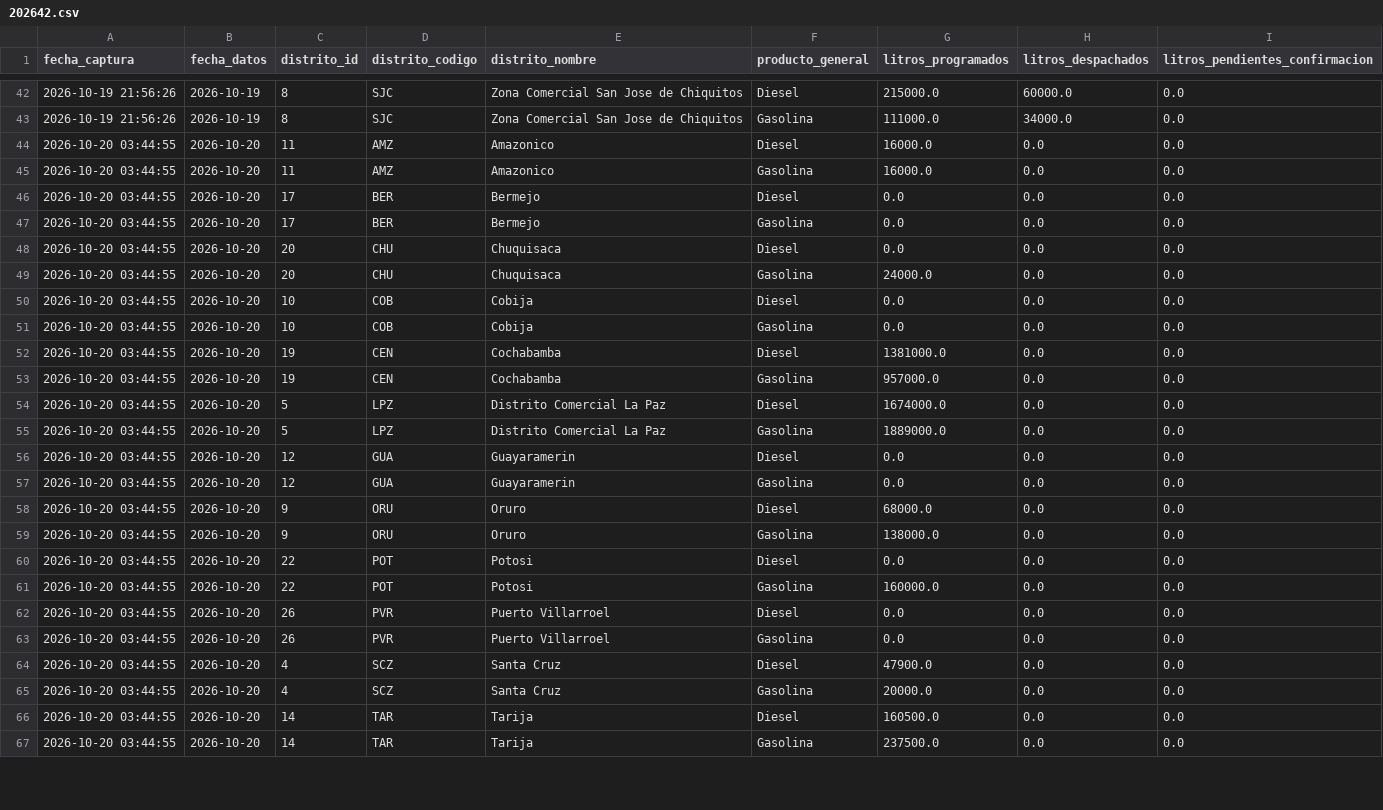
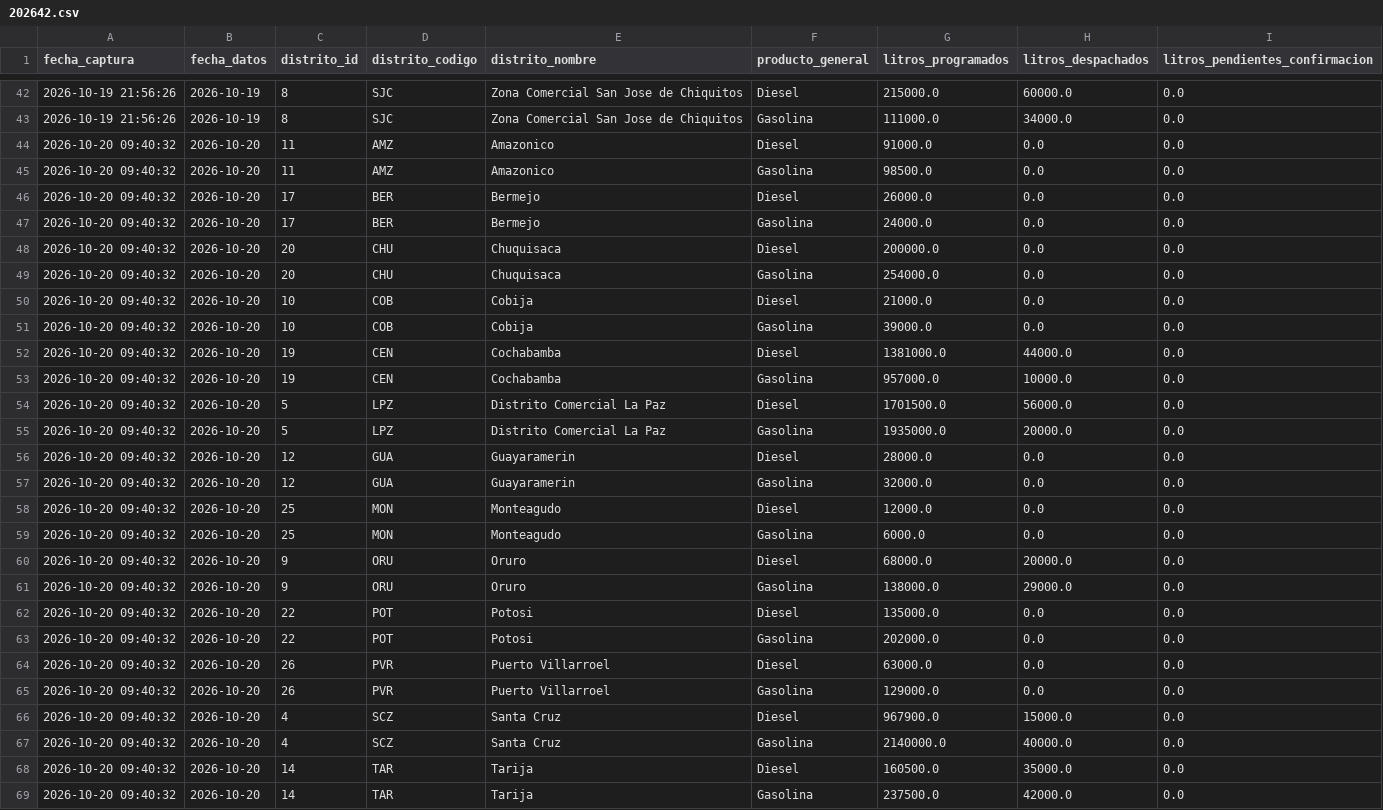
Before and after one commit to sociedatos/bo-combustible, a CSV file: data_ypfb/resumen/202642.csv, drawn as a sheet; only a part is shown, gaps mark what is left out; the diff covers the shown part only.

```diff
--- a/data_ypfb/resumen/202642.csv
+++ b/data_ypfb/resumen/202642.csv
@@ -43,25 +43,27 @@ fecha_captura,fecha_datos,distrito_id,distrito_codigo,distrito_nombre,producto_g
 2026-10-19 21:56:26,2026-10-19,8,SJC,Zona Comercial San Jose de Chiquitos,Gasolina,111000.0,34000.0,0.0
-2026-10-20 03:44:55,2026-10-20,11,AMZ,Amazonico,Diesel,16000.0,0.0,0.0
-2026-10-20 03:44:55,2026-10-20,11,AMZ,Amazonico,Gasolina,16000.0,0.0,0.0
-2026-10-20 03:44:55,2026-10-20,17,BER,Bermejo,Diesel,0.0,0.0,0.0
-2026-10-20 03:44:55,2026-10-20,17,BER,Bermejo,Gasolina,0.0,0.0,0.0
-2026-10-20 03:44:55,2026-10-20,20,CHU,Chuquisaca,Diesel,0.0,0.0,0.0
-2026-10-20 03:44:55,2026-10-20,20,CHU,Chuquisaca,Gasolina,24000.0,0.0,0.0
-2026-10-20 03:44:55,2026-10-20,10,COB,Cobija,Diesel,0.0,0.0,0.0
-2026-10-20 03:44:55,2026-10-20,10,COB,Cobija,Gasolina,0.0,0.0,0.0
-2026-10-20 03:44:55,2026-10-20,19,CEN,Cochabamba,Diesel,1381000.0,0.0,0.0
-2026-10-20 03:44:55,2026-10-20,19,CEN,Cochabamba,Gasolina,957000.0,0.0,0.0
-2026-10-20 03:44:55,2026-10-20,5,LPZ,Distrito Comercial La Paz,Diesel,1674000.0,0.0,0.0
-2026-10-20 03:44:55,2026-10-20,5,LPZ,Distrito Comercial La Paz,Gasolina,1889000.0,0.0,0.0
-2026-10-20 03:44:55,2026-10-20,12,GUA,Guayaramerin,Diesel,0.0,0.0,0.0
-2026-10-20 03:44:55,2026-10-20,12,GUA,Guayaramerin,Gasolina,0.0,0.0,0.0
-2026-10-20 03:44:55,2026-10-20,9,ORU,Oruro,Diesel,68000.0,0.0,0.0
-2026-10-20 03:44:55,2026-10-20,9,ORU,Oruro,Gasolina,138000.0,0.0,0.0
-2026-10-20 03:44:55,2026-10-20,22,POT,Potosi,Diesel,0.0,0.0,0.0
-2026-10-20 03:44:55,2026-10-20,22,POT,Potosi,Gasolina,160000.0,0.0,0.0
-2026-10-20 03:44:55,2026-10-20,26,PVR,Puerto Villarroel,Diesel,0.0,0.0,0.0
-2026-10-20 03:44:55,2026-10-20,26,PVR,Puerto Villarroel,Gasolina,0.0,0.0,0.0
-2026-10-20 03:44:55,2026-10-20,4,SCZ,Santa Cruz,Diesel,47900.0,0.0,0.0
-2026-10-20 03:44:55,2026-10-20,4,SCZ,Santa Cruz,Gasolina,20000.0,0.0,0.0
-2026-10-20 03:44:55,2026-10-20,14,TAR,Tarija,Diesel,160500.0,0.0,0.0
-2026-10-20 03:44:55,2026-10-20,14,TAR,Tarija,Gasolina,237500.0,0.0,0.0
+2026-10-20 09:40:32,2026-10-20,11,AMZ,Amazonico,Diesel,91000.0,0.0,0.0
+2026-10-20 09:40:32,2026-10-20,11,AMZ,Amazonico,Gasolina,98500.0,0.0,0.0
+2026-10-20 09:40:32,2026-10-20,17,BER,Bermejo,Diesel,26000.0,0.0,0.0
+2026-10-20 09:40:32,2026-10-20,17,BER,Bermejo,Gasolina,24000.0,0.0,0.0
+2026-10-20 09:40:32,2026-10-20,20,CHU,Chuquisaca,Diesel,200000.0,0.0,0.0
+2026-10-20 09:40:32,2026-10-20,20,CHU,Chuquisaca,Gasolina,254000.0,0.0,0.0
+2026-10-20 09:40:32,2026-10-20,10,COB,Cobija,Diesel,21000.0,0.0,0.0
+2026-10-20 09:40:32,2026-10-20,10,COB,Cobija,Gasolina,39000.0,0.0,0.0
+2026-10-20 09:40:32,2026-10-20,19,CEN,Cochabamba,Diesel,1381000.0,44000.0,0.0
+2026-10-20 09:40:32,2026-10-20,19,CEN,Cochabamba,Gasolina,957000.0,10000.0,0.0
+2026-10-20 09:40:32,2026-10-20,5,LPZ,Distrito Comercial La Paz,Diesel,1701500.0,56000.0,0.0
+2026-10-20 09:40:32,2026-10-20,5,LPZ,Distrito Comercial La Paz,Gasolina,1935000.0,20000.0,0.0
+2026-10-20 09:40:32,2026-10-20,12,GUA,Guayaramerin,Diesel,28000.0,0.0,0.0
+2026-10-20 09:40:32,2026-10-20,12,GUA,Guayaramerin,Gasolina,32000.0,0.0,0.0
+2026-10-20 09:40:32,2026-10-20,25,MON,Monteagudo,Diesel,12000.0,0.0,0.0
+2026-10-20 09:40:32,2026-10-20,25,MON,Monteagudo,Gasolina,6000.0,0.0,0.0
+2026-10-20 09:40:32,2026-10-20,9,ORU,Oruro,Diesel,68000.0,20000.0,0.0
+2026-10-20 09:40:32,2026-10-20,9,ORU,Oruro,Gasolina,138000.0,29000.0,0.0
+2026-10-20 09:40:32,2026-10-20,22,POT,Potosi,Diesel,135000.0,0.0,0.0
+2026-10-20 09:40:32,2026-10-20,22,POT,Potosi,Gasolina,202000.0,0.0,0.0
+2026-10-20 09:40:32,2026-10-20,26,PVR,Puerto Villarroel,Diesel,63000.0,0.0,0.0
+2026-10-20 09:40:32,2026-10-20,26,PVR,Puerto Villarroel,Gasolina,129000.0,0.0,0.0
+2026-10-20 09:40:32,2026-10-20,4,SCZ,Santa Cruz,Diesel,967900.0,15000.0,0.0
+2026-10-20 09:40:32,2026-10-20,4,SCZ,Santa Cruz,Gasolina,2140000.0,40000.0,0.0
+2026-10-20 09:40:32,2026-10-20,14,TAR,Tarija,Diesel,160500.0,35000.0,0.0
+2026-10-20 09:40:32,2026-10-20,14,TAR,Tarija,Gasolina,237500.0,42000.0,0.0
```
Also changed, not shown: 2 added rows and 26 edited cells elsewhere in this file, data_ypfb/despachos/202642.csv, 3 other files.
